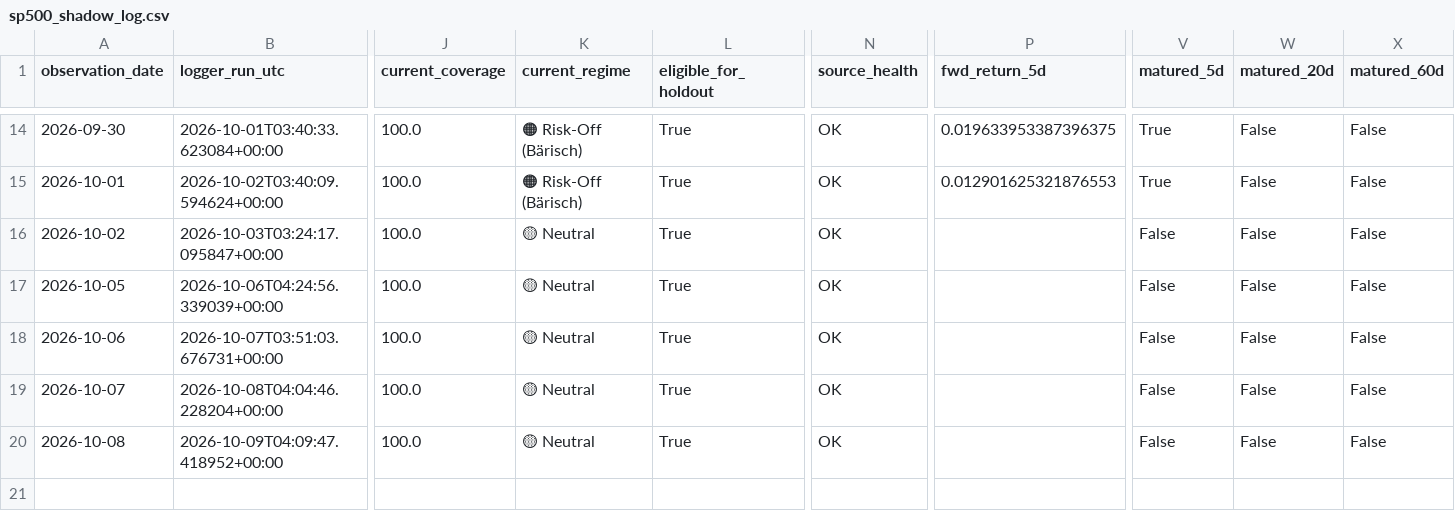
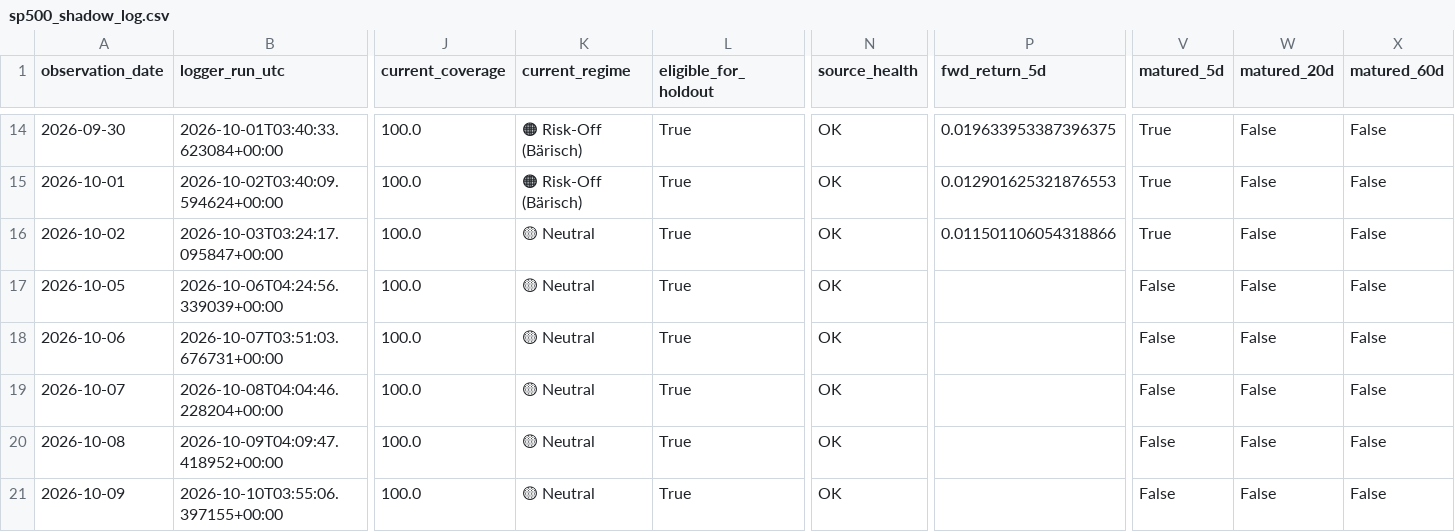
Before and after one commit to bolzp85-gif/regime_backtest, a CSV file: shadow_logs/sp500_shadow_log.csv, drawn as a sheet; only a part is shown, gaps mark what is left out; rows hold the shown columns only; the diff names each change by its address in the sheet, - before the commit and + after, or states it on an @@ line.

```diff
--- a/shadow_logs/sp500_shadow_log.csv
+++ b/shadow_logs/sp500_shadow_log.csv
-P16 (fwd_return_5d): (empty)
+P16 (fwd_return_5d): 0.011501106054318866
-V16 (matured_5d): False
+V16 (matured_5d): True
+row 21: 2026-10-09 | 2026-10-10T03:55:06.397155+00:00 | 100.0 | 🟡 Neutral | True | OK |  | False | False | False
```
Also changed, not shown: shadow_logs/sp500_shadow_evaluation_history.csv, shadow_logs/sp500_shadow_evaluation_summary.csv, 2 other files.
